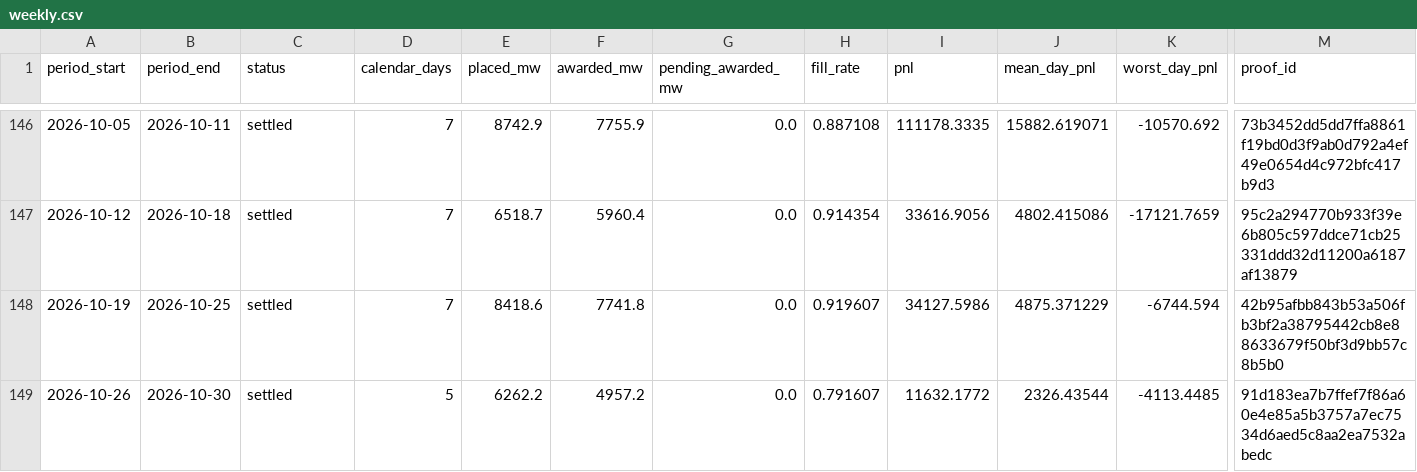
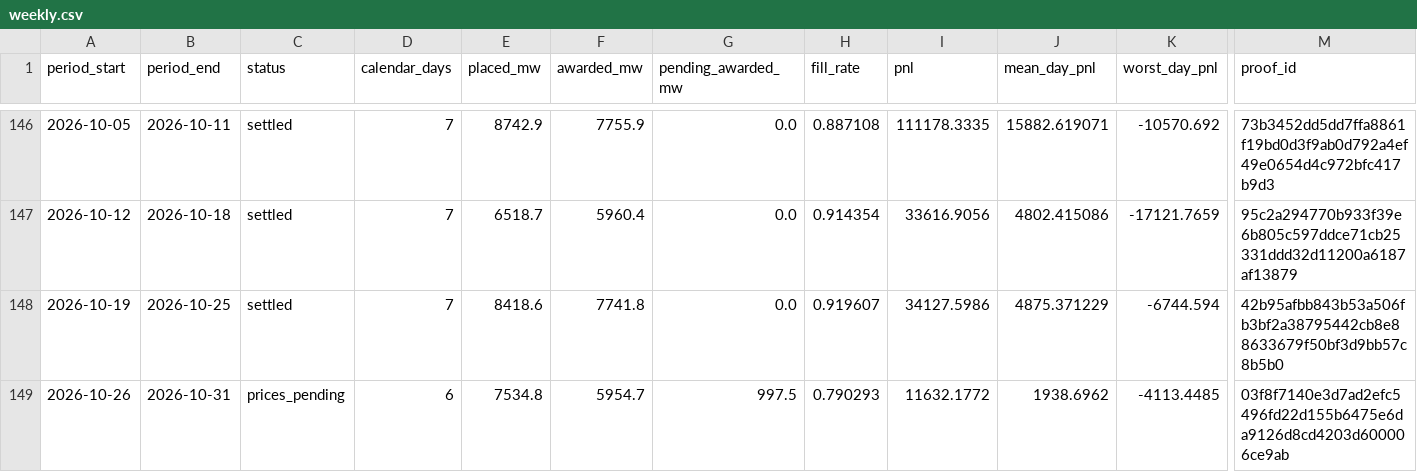
Before and after one commit to jameskim247/ptp-track-record, a CSV file: data/pairs-100/weekly.csv, drawn as a sheet; only a part is shown, gaps mark what is left out; the diff names each change by its address in the sheet, - before the commit and + after, or states it on an @@ line.

```diff
--- a/data/pairs-100/weekly.csv
+++ b/data/pairs-100/weekly.csv
-B149 (period_end): 2026-10-30
+B149 (period_end): 2026-10-31
-C149 (status): settled
+C149 (status): prices_pending
-D149 (calendar_days): 5
+D149 (calendar_days): 6
-E149 (placed_mw): 6262.2
+E149 (placed_mw): 7534.8
-F149 (awarded_mw): 4957.2
+F149 (awarded_mw): 5954.7
-G149 (pending_awarded_mw): 0.0
+G149 (pending_awarded_mw): 997.5
-H149 (fill_rate): 0.791607
+H149 (fill_rate): 0.790293
-J149 (mean_day_pnl): 2326.43544
+J149 (mean_day_pnl): 1938.6962
-M149 (proof_id): 91d183ea7b7ffef7f86a60e4e85a5b3757a7ec7534d6aed5c8aa2ea7532abedc
+M149 (proof_id): 03f8f7140e3d7ad2efc5496fd22d155b6475e6da9126d8cd4203d600006ce9ab
```
Also changed, not shown: data/pairs-100/daily.csv, data/pairs-100/monthly.csv, 12 other files.
